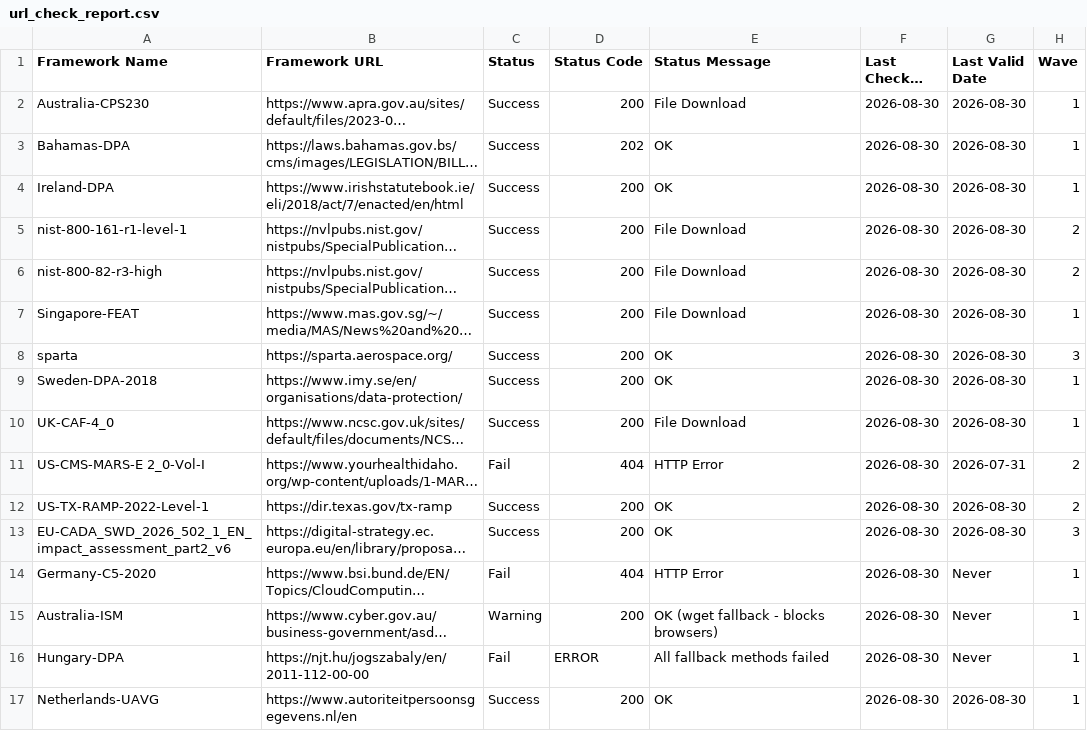
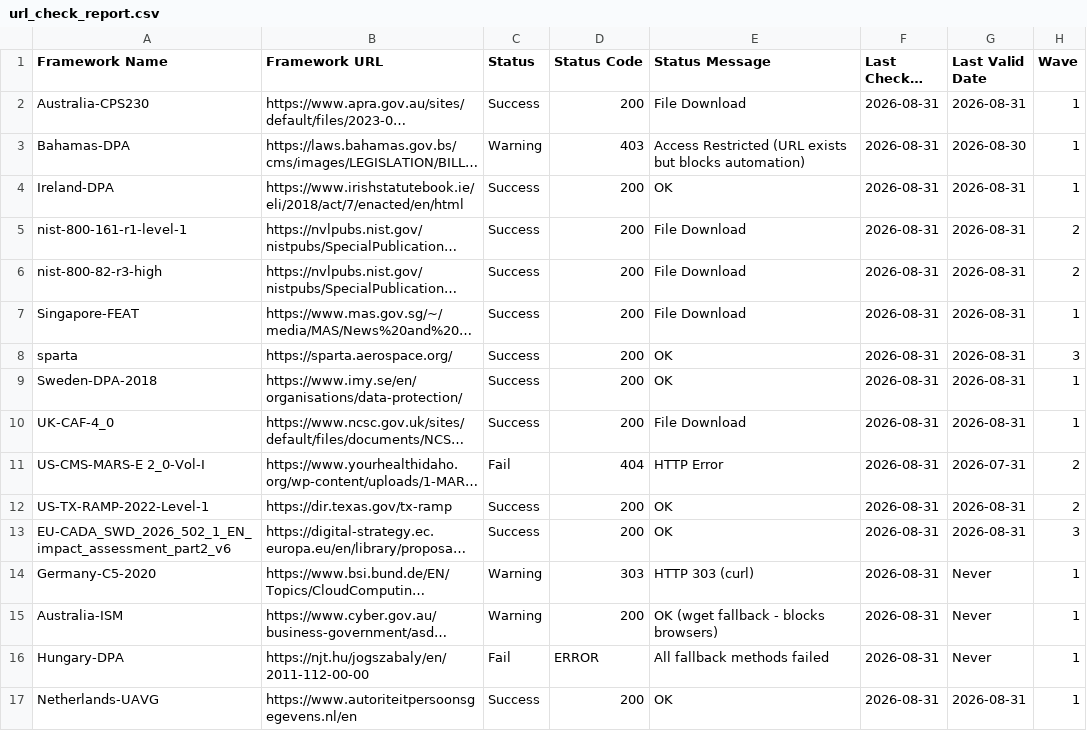
Before and after one commit to software-innovation-lab/url-checker, a CSV file: output/url_check_report.csv, drawn as a sheet; long unchanged cells end in …; the diff names each change by its address in the sheet, - before the commit and + after, or states it on an @@ line.

```diff
--- a/output/url_check_report.csv
+++ b/output/url_check_report.csv
-F2:F17 (Last Checked Date): 2026-08-30
+F2:F17 (Last Checked Date): 2026-08-31
-G2 (Last Valid Date): 2026-08-30
+G2 (Last Valid Date): 2026-08-31
-C3 (Status): Success
+C3 (Status): Warning
-D3 (Status Code): 202
+D3 (Status Code): 403
-E3 (Status Message): OK
+E3 (Status Message): Access Restricted (URL exists but blocks automation)
-G4:G10 (Last Valid Date): 2026-08-30
+G4:G10 (Last Valid Date): 2026-08-31
-G12:G13 (Last Valid Date): 2026-08-30
+G12:G13 (Last Valid Date): 2026-08-31
-C14 (Status): Fail
+C14 (Status): Warning
-D14 (Status Code): 404
+D14 (Status Code): 303
-E14 (Status Message): HTTP Error
+E14 (Status Message): HTTP 303 (curl)
-G17 (Last Valid Date): 2026-08-30
+G17 (Last Valid Date): 2026-08-31
```
Also changed, not shown: 1 other file.
